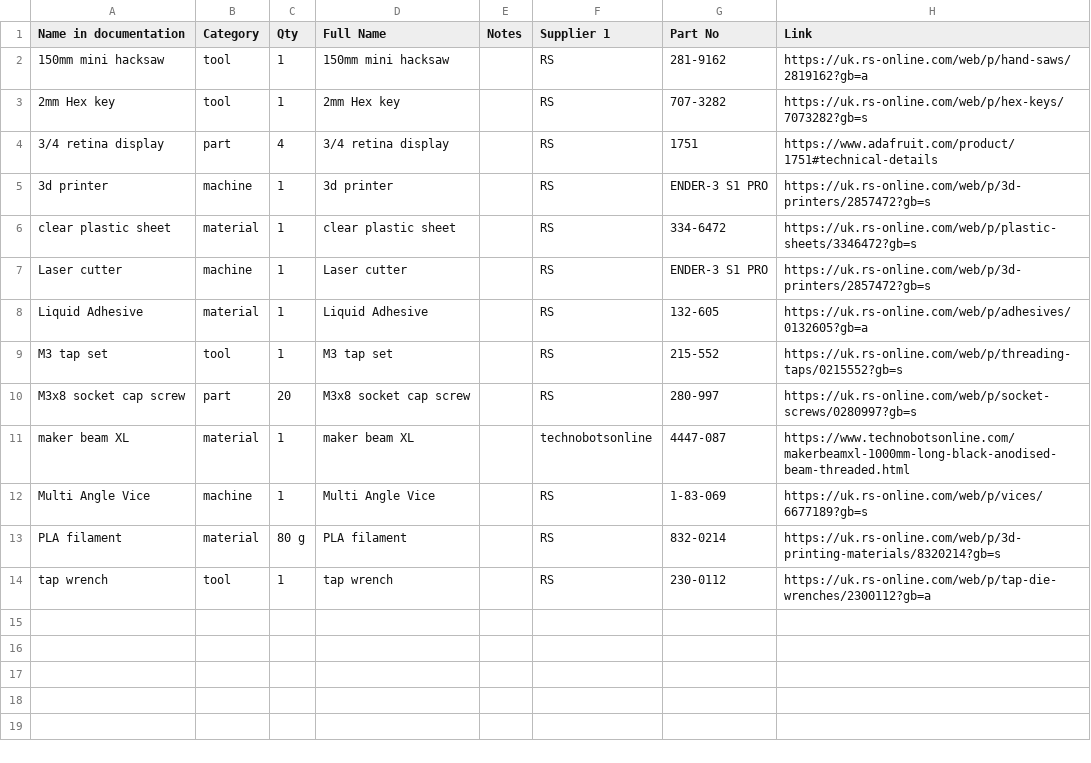
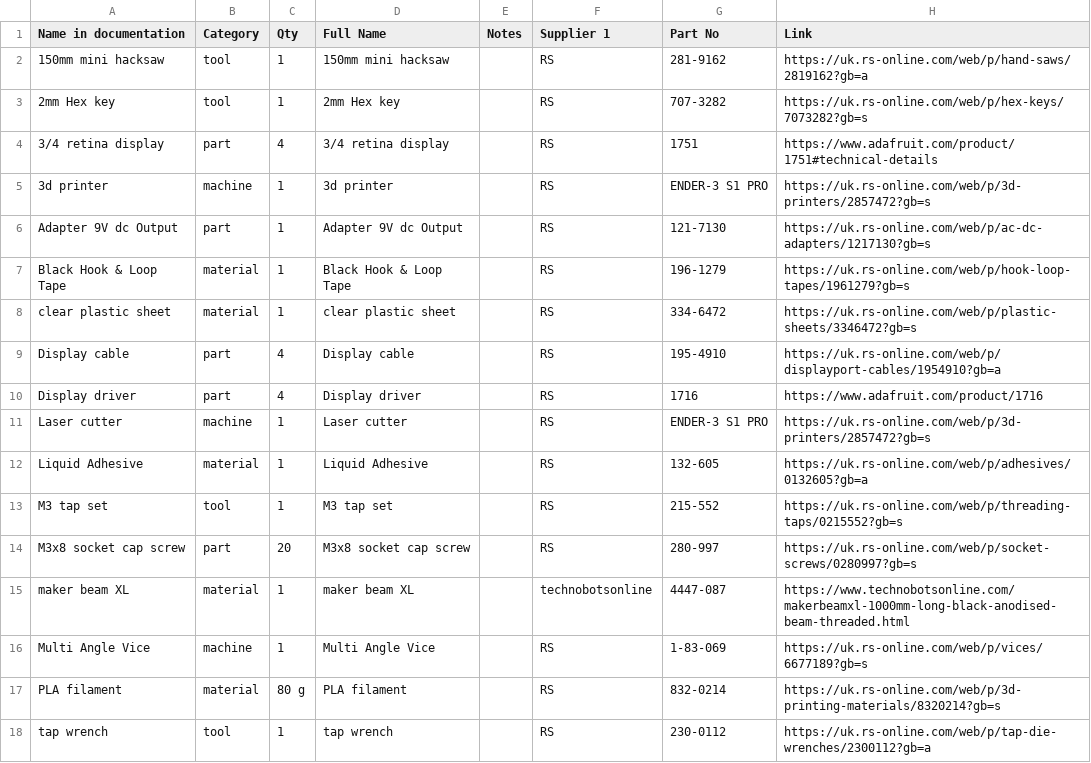
Before and after one commit to Sussex-Neuroscience/screens-behavioural-box, a CSV file: documentation/_site/index_BOM.csv, drawn as a sheet; the diff names each change by its address in the sheet, - before the commit and + after, or states it on an @@ line.

Commit message:
additional documentation

```diff
--- a/documentation/_site/index_BOM.csv
+++ b/documentation/_site/index_BOM.csv
+row 6: Adapter 9V dc Output | part | 1 | Adapter 9V dc Output |  | RS | 121-7130 | https://uk.rs-online.com/web/p/ac-dc-adapters/1217130?gb=s
+row 7: Black Hook & Loop Tape | material | 1 | Black Hook & Loop Tape |  | RS | 196-1279 | https://uk.rs-online.com/web/p/hook-loop-tapes/1961279?gb=s
+row 9: Display cable | part | 4 | Display cable |  | RS | 195-4910 | https://uk.rs-online.com/web/p/displayport-cables/1954910?gb=a
+row 10: Display driver | part | 4 | Display driver |  | RS | 1716 | https://www.adafruit.com/product/1716
```
Also changed, not shown: 11 other files.
